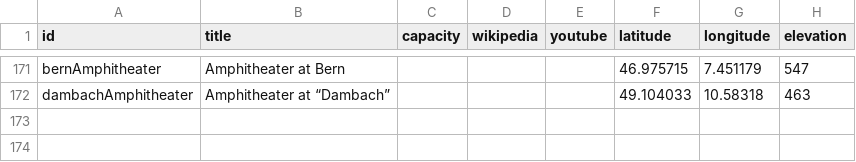
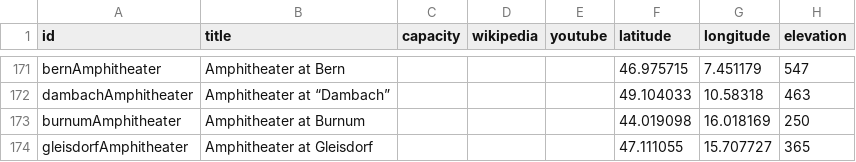
Before and after one commit to sfsheath/roman-amphitheaters, a CSV file: roman-amphitheaters.csv, drawn as a sheet; only a part is shown, gaps mark what is left out; the diff names each change by its address in the sheet, - before the commit and + after, or states it on an @@ line.

Commit message:
gleisdorf

```diff
--- a/roman-amphitheaters.csv
+++ b/roman-amphitheaters.csv
+row 173: burnumAmphitheater | Amphitheater at Burnum |  |  |  | 44.019098 | 16.018169 | 250
+row 174: gleisdorfAmphitheater | Amphitheater at Gleisdorf |  |  |  | 47.111055 | 15.707727 | 365
```
Also changed, not shown: 4 other files.
